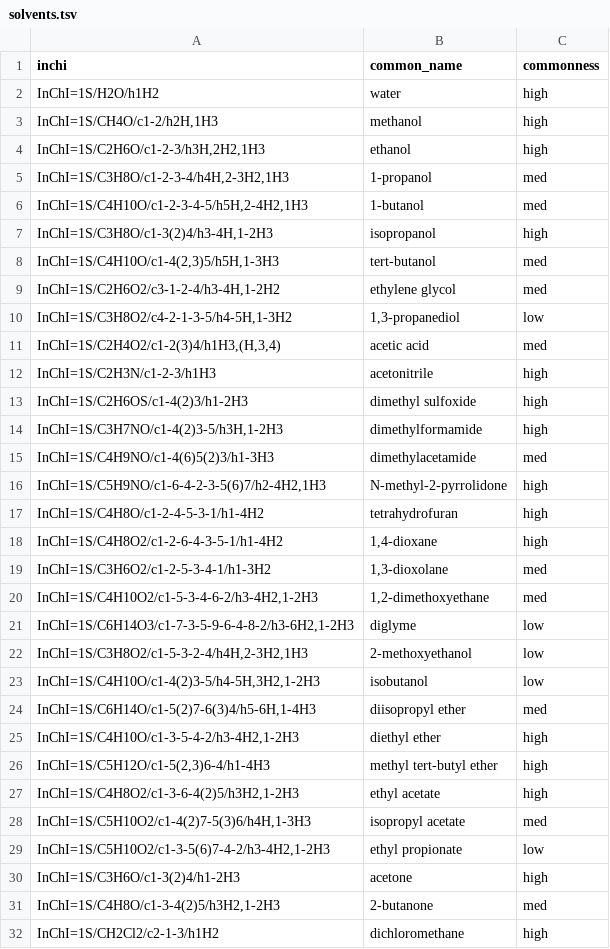
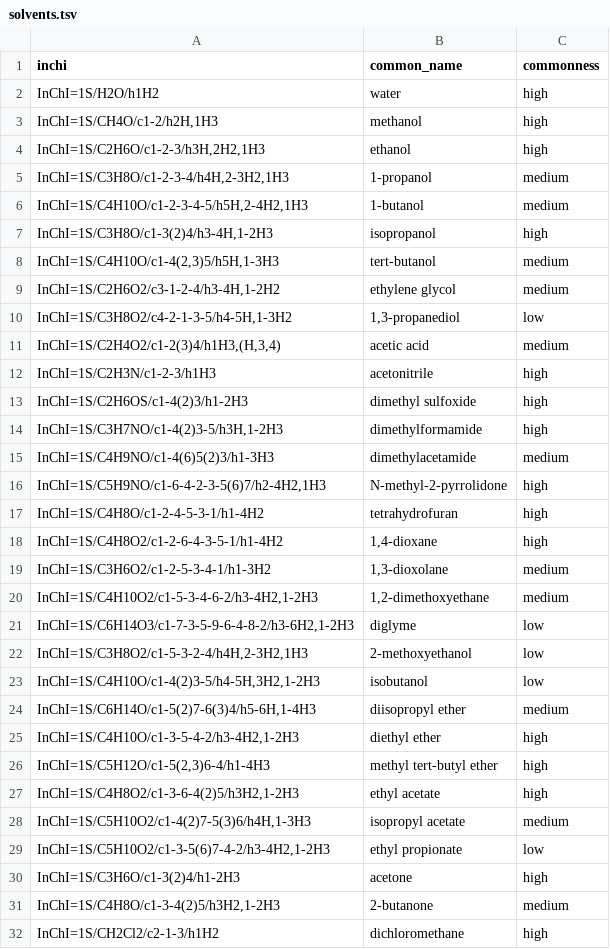
Before and after one commit to FLASK-LLNL/flask-tools, a TSV file: flask_tools/pipette/data/solvents.tsv, drawn as a sheet; only a part is shown; the diff covers the shown part only.

Commit message:
Make ToolResult and all data entries in it a pydantic BaseModel

```diff
--- a/flask_tools/pipette/data/solvents.tsv
+++ b/flask_tools/pipette/data/solvents.tsv
@@ -4,9 +4,9 @@ InChI=1S/CH4O/c1-2/h2H,1H3	methanol	high
 InChI=1S/C2H6O/c1-2-3/h3H,2H2,1H3	ethanol	high
-InChI=1S/C3H8O/c1-2-3-4/h4H,2-3H2,1H3	1-propanol	med
-InChI=1S/C4H10O/c1-2-3-4-5/h5H,2-4H2,1H3	1-butanol	med
+InChI=1S/C3H8O/c1-2-3-4/h4H,2-3H2,1H3	1-propanol	medium
+InChI=1S/C4H10O/c1-2-3-4-5/h5H,2-4H2,1H3	1-butanol	medium
 InChI=1S/C3H8O/c1-3(2)4/h3-4H,1-2H3	isopropanol	high
-InChI=1S/C4H10O/c1-4(2,3)5/h5H,1-3H3	tert-butanol	med
-InChI=1S/C2H6O2/c3-1-2-4/h3-4H,1-2H2	ethylene glycol	med
+InChI=1S/C4H10O/c1-4(2,3)5/h5H,1-3H3	tert-butanol	medium
+InChI=1S/C2H6O2/c3-1-2-4/h3-4H,1-2H2	ethylene glycol	medium
 InChI=1S/C3H8O2/c4-2-1-3-5/h4-5H,1-3H2	1,3-propanediol	low
-InChI=1S/C2H4O2/c1-2(3)4/h1H3,(H,3,4)	acetic acid	med
+InChI=1S/C2H4O2/c1-2(3)4/h1H3,(H,3,4)	acetic acid	medium
 InChI=1S/C2H3N/c1-2-3/h1H3	acetonitrile	high
@@ -14,3 +14,3 @@ InChI=1S/C2H6OS/c1-4(2)3/h1-2H3	dimethyl sulfoxide	high
 InChI=1S/C3H7NO/c1-4(2)3-5/h3H,1-2H3	dimethylformamide	high
-InChI=1S/C4H9NO/c1-4(6)5(2)3/h1-3H3	dimethylacetamide	med
+InChI=1S/C4H9NO/c1-4(6)5(2)3/h1-3H3	dimethylacetamide	medium
 InChI=1S/C5H9NO/c1-6-4-2-3-5(6)7/h2-4H2,1H3	N-methyl-2-pyrrolidone	high
@@ -18,4 +18,4 @@ InChI=1S/C4H8O/c1-2-4-5-3-1/h1-4H2	tetrahydrofuran	high
 InChI=1S/C4H8O2/c1-2-6-4-3-5-1/h1-4H2	1,4-dioxane	high
-InChI=1S/C3H6O2/c1-2-5-3-4-1/h1-3H2	1,3-dioxolane	med
-InChI=1S/C4H10O2/c1-5-3-4-6-2/h3-4H2,1-2H3	1,2-dimethoxyethane	med
+InChI=1S/C3H6O2/c1-2-5-3-4-1/h1-3H2	1,3-dioxolane	medium
+InChI=1S/C4H10O2/c1-5-3-4-6-2/h3-4H2,1-2H3	1,2-dimethoxyethane	medium
 InChI=1S/C6H14O3/c1-7-3-5-9-6-4-8-2/h3-6H2,1-2H3	diglyme	low
@@ -23,3 +23,3 @@ InChI=1S/C3H8O2/c1-5-3-2-4/h4H,2-3H2,1H3	2-methoxyethanol	low
 InChI=1S/C4H10O/c1-4(2)3-5/h4-5H,3H2,1-2H3	isobutanol	low
-InChI=1S/C6H14O/c1-5(2)7-6(3)4/h5-6H,1-4H3	diisopropyl ether	med
+InChI=1S/C6H14O/c1-5(2)7-6(3)4/h5-6H,1-4H3	diisopropyl ether	medium
 InChI=1S/C4H10O/c1-3-5-4-2/h3-4H2,1-2H3	diethyl ether	high
@@ -27,6 +27,6 @@ InChI=1S/C5H12O/c1-5(2,3)6-4/h1-4H3	methyl tert-butyl ether	high
 InChI=1S/C4H8O2/c1-3-6-4(2)5/h3H2,1-2H3	ethyl acetate	high
-InChI=1S/C5H10O2/c1-4(2)7-5(3)6/h4H,1-3H3	isopropyl acetate	med
+InChI=1S/C5H10O2/c1-4(2)7-5(3)6/h4H,1-3H3	isopropyl acetate	medium
 InChI=1S/C5H10O2/c1-3-5(6)7-4-2/h3-4H2,1-2H3	ethyl propionate	low
 InChI=1S/C3H6O/c1-3(2)4/h1-2H3	acetone	high
-InChI=1S/C4H8O/c1-3-4(2)5/h3H2,1-2H3	2-butanone	med
+InChI=1S/C4H8O/c1-3-4(2)5/h3H2,1-2H3	2-butanone	medium
 InChI=1S/CH2Cl2/c2-1-3/h1H2	dichloromethane	high
```
Also changed, not shown: 9 edited cells elsewhere in this file, 13 other files.
